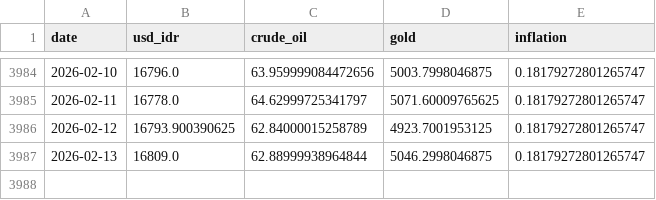
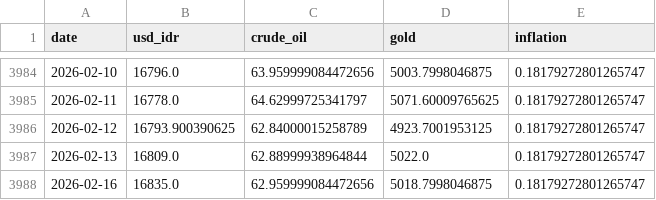
Before and after one commit to Sevinee/usd-idr-dashboard-prediction, a CSV file: preprocessed_actual_data.csv, drawn as a sheet; only a part is shown, gaps mark what is left out.

```diff
--- a/preprocessed_actual_data.csv
+++ b/preprocessed_actual_data.csv
@@ -3986,2 +3986,3 @@ date,usd_idr,crude_oil,gold,inflation
 2026-02-12,16793.900390625,62.84000015258789,4923.7001953125,0.18179272801265747
-2026-02-13,16809.0,62.88999938964844,5046.2998046875,0.18179272801265747
+2026-02-13,16809.0,62.88999938964844,5022.0,0.18179272801265747
+2026-02-16,16835.0,62.959999084472656,5018.7998046875,0.18179272801265747
```
Also changed, not shown: usd_idr_actual.csv, usd_idr_pred_latest.csv, 1 other file.
